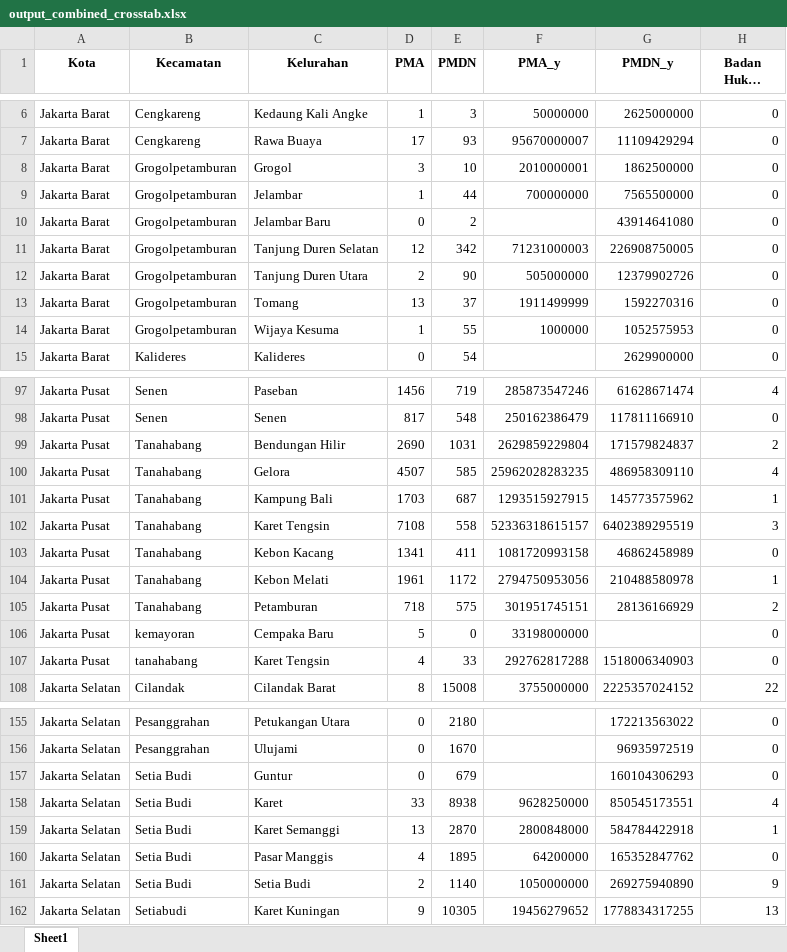
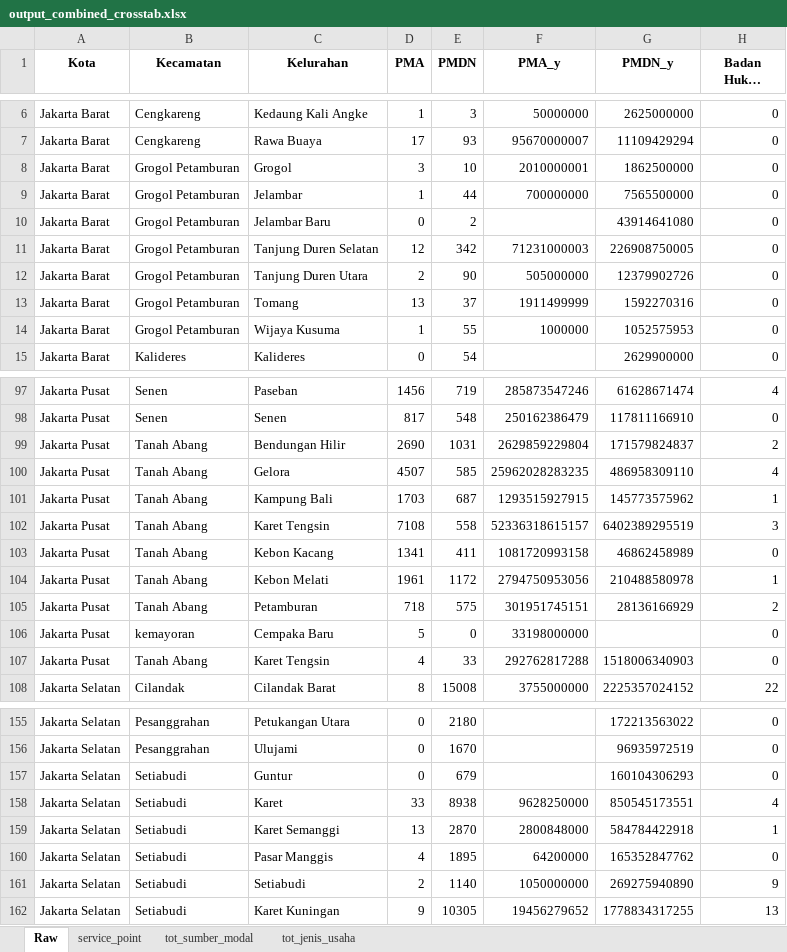
Before and after one commit to valhar1094/dashboard_izininvestasi, an Excel workbook: output_combined_crosstab.xlsx, sheet Raw, drawn as a sheet; only a part is shown, gaps mark what is left out; long unchanged cells end in …; values as stored, in another font and other column widths than the file's, no borders; the diff covers the shown part only; the diff names each change by its address in the sheet, - before the commit and + after, or states it on an @@ line.

```diff
--- a/output_combined_crosstab.xlsx (sheet Raw)
+++ b/output_combined_crosstab.xlsx (sheet Raw)
-sheet tab: Sheet1
+sheet tab: Raw
+sheet tab: service_point
+sheet tab: tot_sumber_modal
+sheet tab: tot_jenis_usaha
-B8:B14 (Kecamatan): Grogolpetamburan
+B8:B14 (Kecamatan): Grogol Petamburan
-C14 (Kelurahan): Wijaya Kesuma
+C14 (Kelurahan): Wijaya Kusuma
-B99:B105 (Kecamatan): Tanahabang
+B99:B105 (Kecamatan): Tanah Abang
-B107 (Kecamatan): tanahabang
+B107 (Kecamatan): Tanah Abang
-B157:B161 (Kecamatan): Setia Budi
+B157:B161 (Kecamatan): Setiabudi
-C161 (Kelurahan): Setia Budi
+C161 (Kelurahan): Setiabudi
```
Also changed, not shown: 23 edited cells elsewhere in this sheet, 4 other files.
